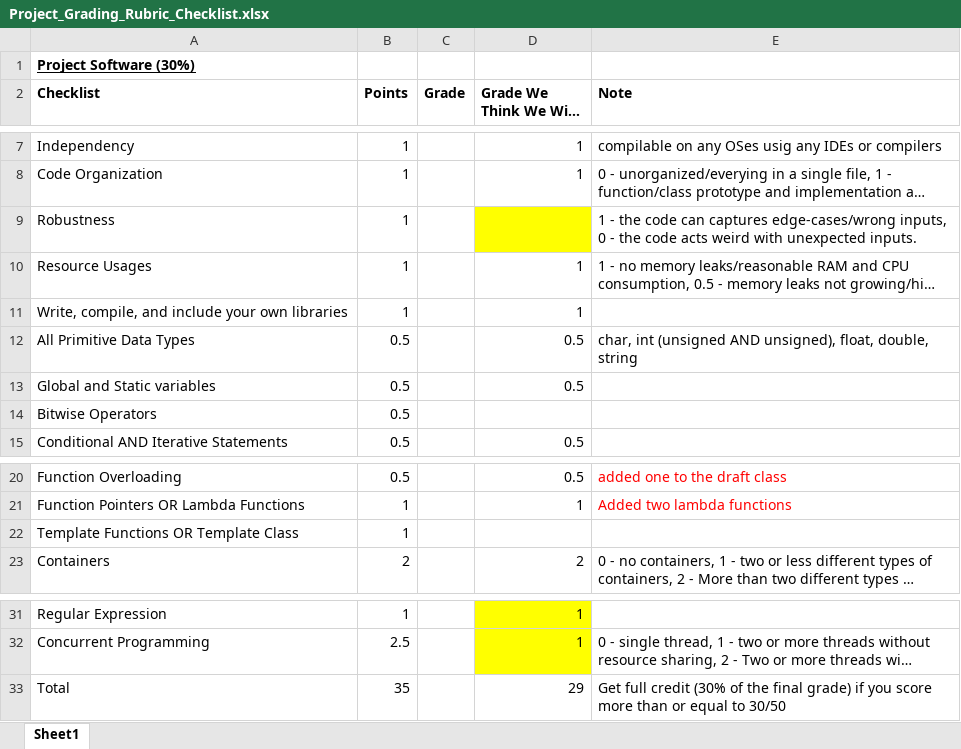
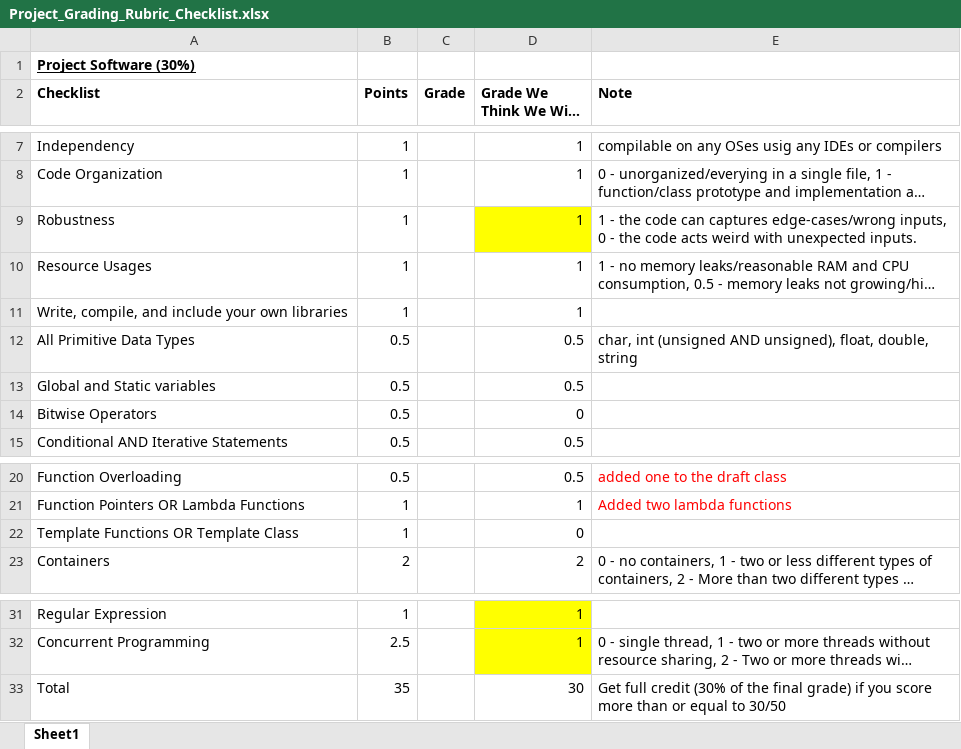
Before and after one commit to jaydenslotnick/AERSP424_Project, an Excel workbook: Project_Grading_Rubric_Checklist.xlsx, sheet Sheet1, drawn as a sheet; only a part is shown, gaps mark what is left out; long unchanged cells end in …; values as stored, in another font and other column widths than the file's, no borders; the diff names each change by its address in the sheet, - before the commit and + after, or states it on an @@ line.

```diff
--- a/Project_Grading_Rubric_Checklist.xlsx (sheet Sheet1)
+++ b/Project_Grading_Rubric_Checklist.xlsx (sheet Sheet1)
-D9 (Grade We Think We Will Get): (empty)
+D9 (Grade We Think We Will Get): 1
-D14 (Grade We Think We Will Get): (empty)
+D14 (Grade We Think We Will Get): 0
-D22 (Grade We Think We Will Get): (empty)
+D22 (Grade We Think We Will Get): 0
-D33 (Grade We Think We Will Get): 29
+D33 (Grade We Think We Will Get): 30
```
Also changed, not shown: Report_and_Presentation_Grading_Rubric_Checklist.xlsx, 2 other files.
